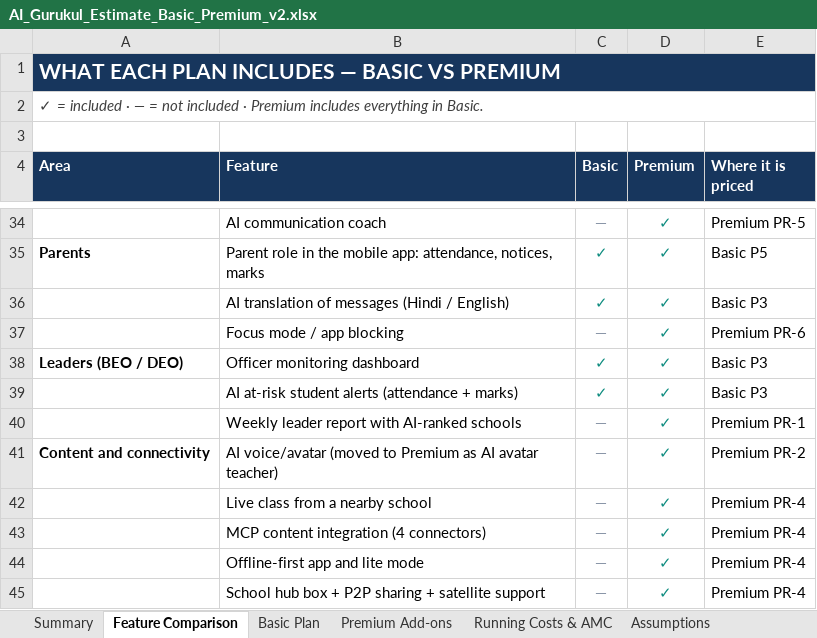
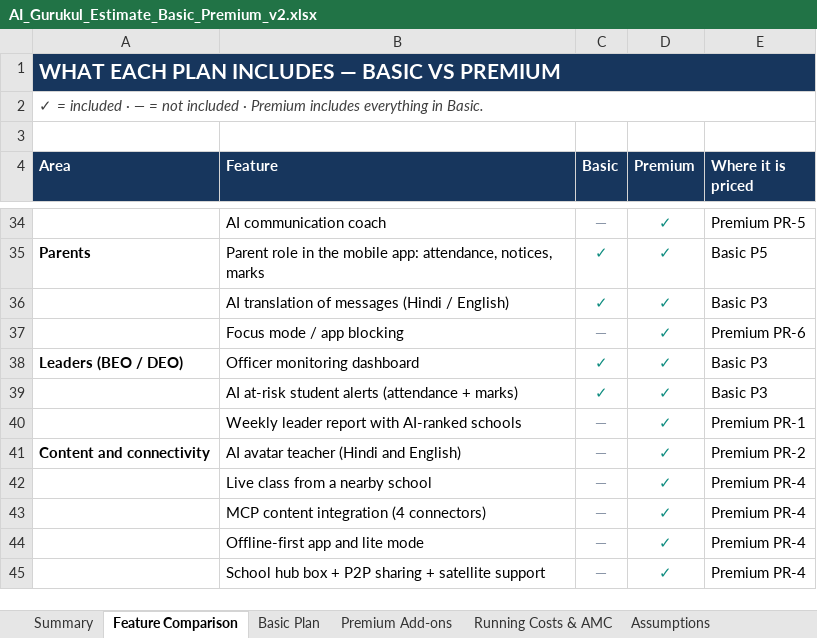
Before and after one commit to yatindradhurwe/yjtechnosoft, an Excel workbook: AI_Gurukul_Estimate_Basic_Premium_v2.xlsx, sheet Feature Comparison, drawn as a sheet; only a part is shown, gaps mark what is left out; values as stored, in another font and other column widths than the file's, no borders; the diff names each change by its address in the sheet, - before the commit and + after, or states it on an @@ line.

```diff
--- a/AI_Gurukul_Estimate_Basic_Premium_v2.xlsx (sheet Feature Comparison)
+++ b/AI_Gurukul_Estimate_Basic_Premium_v2.xlsx (sheet Feature Comparison)
-B41 (Feature): AI voice/avatar (moved to Premium as AI avatar teacher)
+B41 (Feature): AI avatar teacher (Hindi and English)
```
Also changed, not shown: sheet Operating Costs (detail), sheet Summary, sheet Premium Add-ons, sheet Basic Plan, sheet Assumptions, sheet Running Costs & AMC, formulas that keep their value.
